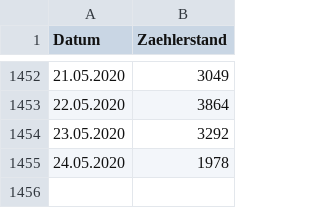
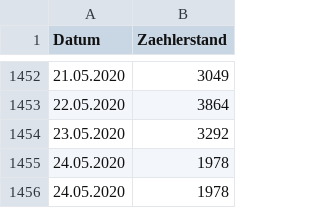
Before and after one commit to PJUllrich/Dauerzaehlstellen-Koeln, a CSV file: daten/01_bonner_straße_rad.csv, drawn as a sheet; only a part is shown, gaps mark what is left out; the diff names each change by its address in the sheet, - before the commit and + after, or states it on an @@ line.

```diff
--- a/daten/01_bonner_straße_rad.csv
+++ b/daten/01_bonner_straße_rad.csv
+row 1456: 24.05.2020 | 1978
```
Also changed, not shown: daten/02_venloer_straße_rad.csv, daten/04_hohenzollernbrücke.csv, 11 other files.
